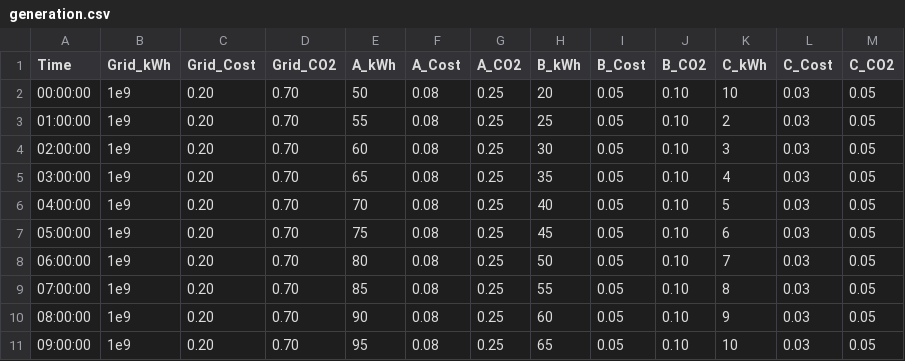
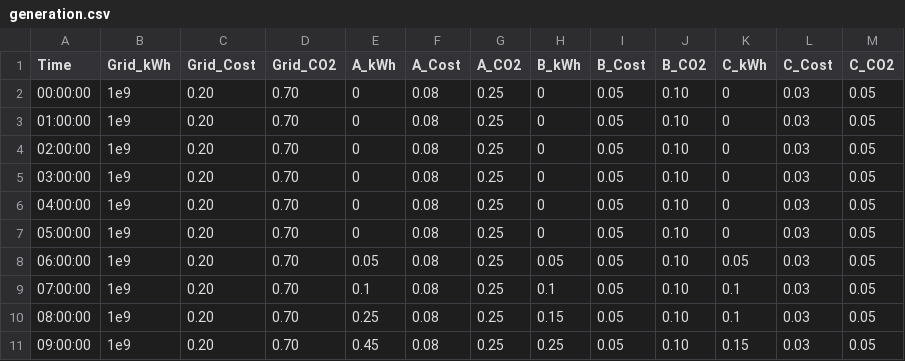
Before and after one commit to ptmace/EnergyFlexibilityForHome, a CSV file: data/generation.csv, drawn as a sheet; only a part is shown; the diff covers the shown part only.

```diff
--- a/data/generation.csv
+++ b/data/generation.csv
@@ -1,11 +1,11 @@
 Time;Grid_kWh;Grid_Cost;Grid_CO2;A_kWh;A_Cost;A_CO2;B_kWh;B_Cost;B_CO2;C_kWh;C_Cost;C_CO2
-00:00:00;1e9;0.20;0.70;50;0.08;0.25;20;0.05;0.10;10;0.03;0.05
-01:00:00;1e9;0.20;0.70;55;0.08;0.25;25;0.05;0.10;2;0.03;0.05
-02:00:00;1e9;0.20;0.70;60;0.08;0.25;30;0.05;0.10;3;0.03;0.05
-03:00:00;1e9;0.20;0.70;65;0.08;0.25;35;0.05;0.10;4;0.03;0.05
-04:00:00;1e9;0.20;0.70;70;0.08;0.25;40;0.05;0.10;5;0.03;0.05
-05:00:00;1e9;0.20;0.70;75;0.08;0.25;45;0.05;0.10;6;0.03;0.05
-06:00:00;1e9;0.20;0.70;80;0.08;0.25;50;0.05;0.10;7;0.03;0.05
-07:00:00;1e9;0.20;0.70;85;0.08;0.25;55;0.05;0.10;8;0.03;0.05
-08:00:00;1e9;0.20;0.70;90;0.08;0.25;60;0.05;0.10;9;0.03;0.05
-09:00:00;1e9;0.20;0.70;95;0.08;0.25;65;0.05;0.10;10;0.03;0.05
+00:00:00;1e9;0.20;0.70;0;0.08;0.25;0;0.05;0.10;0;0.03;0.05
+01:00:00;1e9;0.20;0.70;0;0.08;0.25;0;0.05;0.10;0;0.03;0.05
+02:00:00;1e9;0.20;0.70;0;0.08;0.25;0;0.05;0.10;0;0.03;0.05
+03:00:00;1e9;0.20;0.70;0;0.08;0.25;0;0.05;0.10;0;0.03;0.05
+04:00:00;1e9;0.20;0.70;0;0.08;0.25;0;0.05;0.10;0;0.03;0.05
+05:00:00;1e9;0.20;0.70;0;0.08;0.25;0;0.05;0.10;0;0.03;0.05
+06:00:00;1e9;0.20;0.70;0.05;0.08;0.25;0.05;0.05;0.10;0.05;0.03;0.05
+07:00:00;1e9;0.20;0.70;0.1;0.08;0.25;0.1;0.05;0.10;0.1;0.03;0.05
+08:00:00;1e9;0.20;0.70;0.25;0.08;0.25;0.15;0.05;0.10;0.1;0.03;0.05
+09:00:00;1e9;0.20;0.70;0.45;0.08;0.25;0.25;0.05;0.10;0.15;0.03;0.05
```
Also changed, not shown: 40 edited cells elsewhere in this file, data/consumption.csv, pareto_results.csv, 1 other file.
